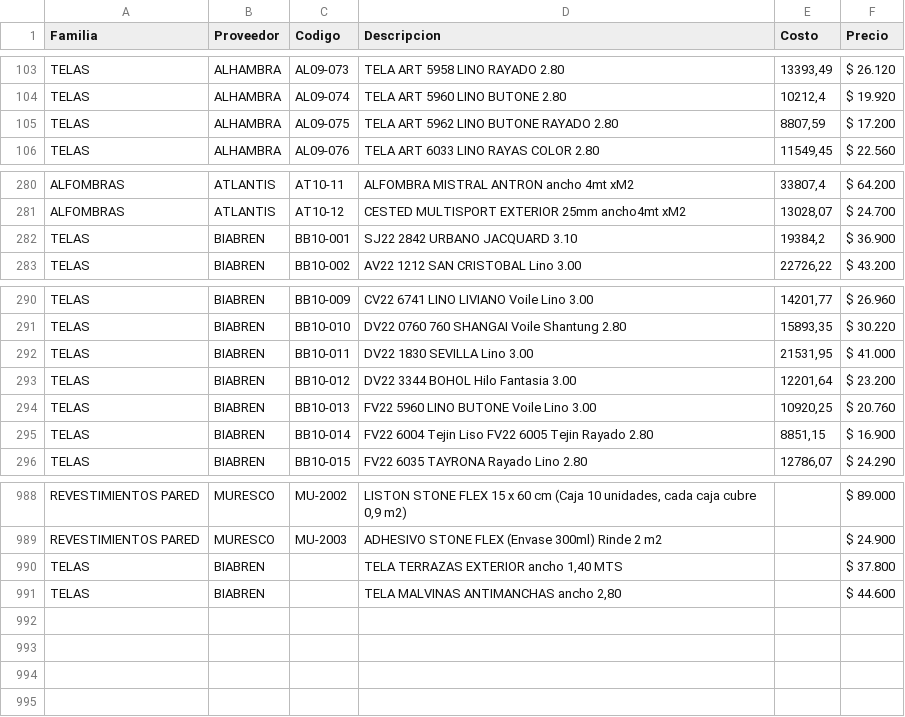
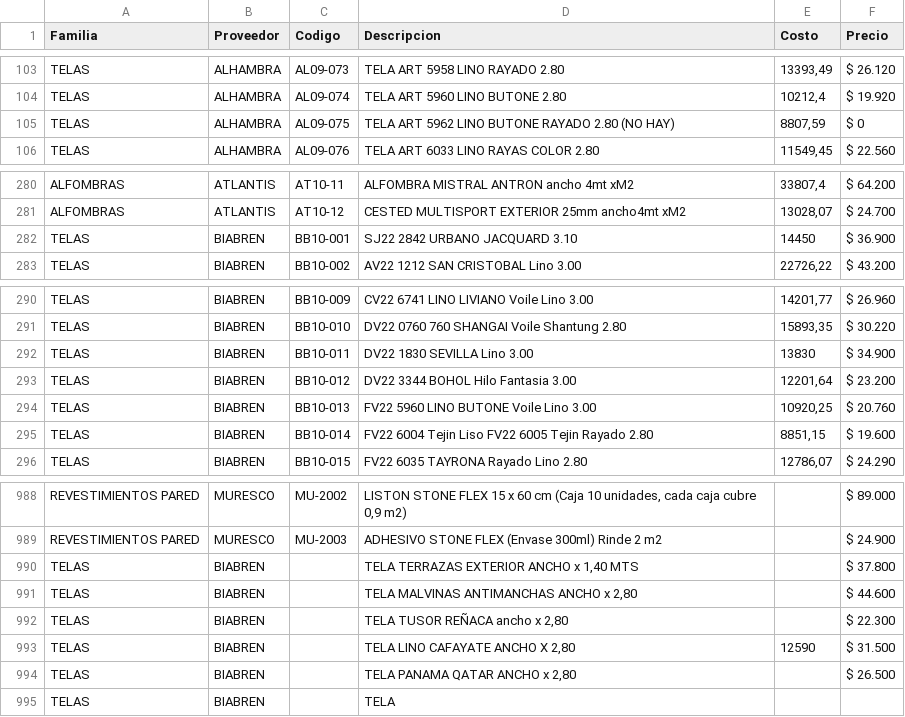
Before and after one commit to SkyfuN23/ListaPrecios, a CSV file: productos.csv, drawn as a sheet; only a part is shown, gaps mark what is left out.

Commit message:
Actualizacion base datos

```diff
--- a/productos.csv
+++ b/productos.csv
@@ -104,3 +104,3 @@ TELAS;ALHAMBRA;AL09-073;TELA ART 5958 LINO RAYADO 2.80;13393,49;$ 26.120
 TELAS;ALHAMBRA;AL09-074;TELA ART 5960 LINO BUTONE 2.80;10212,4;$ 19.920
-TELAS;ALHAMBRA;AL09-075;TELA ART 5962 LINO BUTONE RAYADO 2.80;8807,59;$ 17.200
+TELAS;ALHAMBRA;AL09-075;TELA ART 5962 LINO BUTONE RAYADO 2.80 (NO HAY);8807,59;$ 0
 TELAS;ALHAMBRA;AL09-076;TELA ART 6033 LINO RAYAS COLOR 2.80;11549,45;$ 22.560
@@ -281,3 +281,3 @@ ALFOMBRAS;ATLANTIS;AT10-11;ALFOMBRA MISTRAL ANTRON ancho 4mt xM2;33807,4;$ 64.20
 ALFOMBRAS;ATLANTIS;AT10-12;CESTED MULTISPORT EXTERIOR 25mm ancho4mt xM2;13028,07;$ 24.700
-TELAS;BIABREN;BB10-001;SJ22 2842  URBANO JACQUARD 3.10;19384,2;$ 36.900
+TELAS;BIABREN;BB10-001;SJ22 2842  URBANO JACQUARD 3.10;14450;$ 36.900
 TELAS;BIABREN;BB10-002;AV22 1212 SAN CRISTOBAL Lino 3.00;22726,22;$ 43.200
@@ -291,6 +291,6 @@ TELAS;BIABREN;BB10-009;CV22 6741 LINO LIVIANO Voile Lino 3.00;14201,77;$ 26.960
 TELAS;BIABREN;BB10-010;DV22 0760 760 SHANGAI Voile Shantung 2.80;15893,35;$ 30.220
-TELAS;BIABREN;BB10-011;DV22 1830 SEVILLA Lino 3.00;21531,95;$ 41.000
+TELAS;BIABREN;BB10-011;DV22 1830 SEVILLA Lino 3.00;13830;$ 34.900
 TELAS;BIABREN;BB10-012;DV22 3344 BOHOL Hilo Fantasia 3.00;12201,64;$ 23.200
 TELAS;BIABREN;BB10-013;FV22 5960 LINO BUTONE Voile Lino 3.00;10920,25;$ 20.760
-TELAS;BIABREN;BB10-014;FV22 6004 Tejin Liso FV22 6005 Tejin Rayado  2.80;8851,15;$ 16.900
+TELAS;BIABREN;BB10-014;FV22 6004 Tejin Liso FV22 6005 Tejin Rayado  2.80;8851,15;$ 19.600
 TELAS;BIABREN;BB10-015;FV22 6035 TAYRONA Rayado Lino 2.80;12786,07;$ 24.290
@@ -989,3 +989,7 @@ REVESTIMIENTOS PARED;MURESCO;MU-2002;LISTON STONE FLEX 15 x 60 cm (Caja 10 unida
 REVESTIMIENTOS PARED;MURESCO;MU-2003;ADHESIVO STONE FLEX (Envase 300ml) Rinde 2 m2;;$ 24.900
-TELAS;BIABREN;;TELA TERRAZAS EXTERIOR ancho 1,40 MTS;;$ 37.800
-TELAS;BIABREN;;TELA MALVINAS ANTIMANCHAS ancho 2,80;;$ 44.600
+TELAS;BIABREN;;TELA TERRAZAS EXTERIOR ANCHO x 1,40 MTS;;$ 37.800
+TELAS;BIABREN;;TELA MALVINAS ANTIMANCHAS ANCHO x 2,80;;$ 44.600
+TELAS;BIABREN;;TELA TUSOR REÑACA ancho x 2,80;;$ 22.300
+TELAS;BIABREN;;TELA LINO CAFAYATE ANCHO X 2,80;12590;$ 31.500
+TELAS;BIABREN;;TELA PANAMA QATAR ANCHO x 2,80;;$ 26.500
+TELAS;BIABREN;;TELA ;;
```
